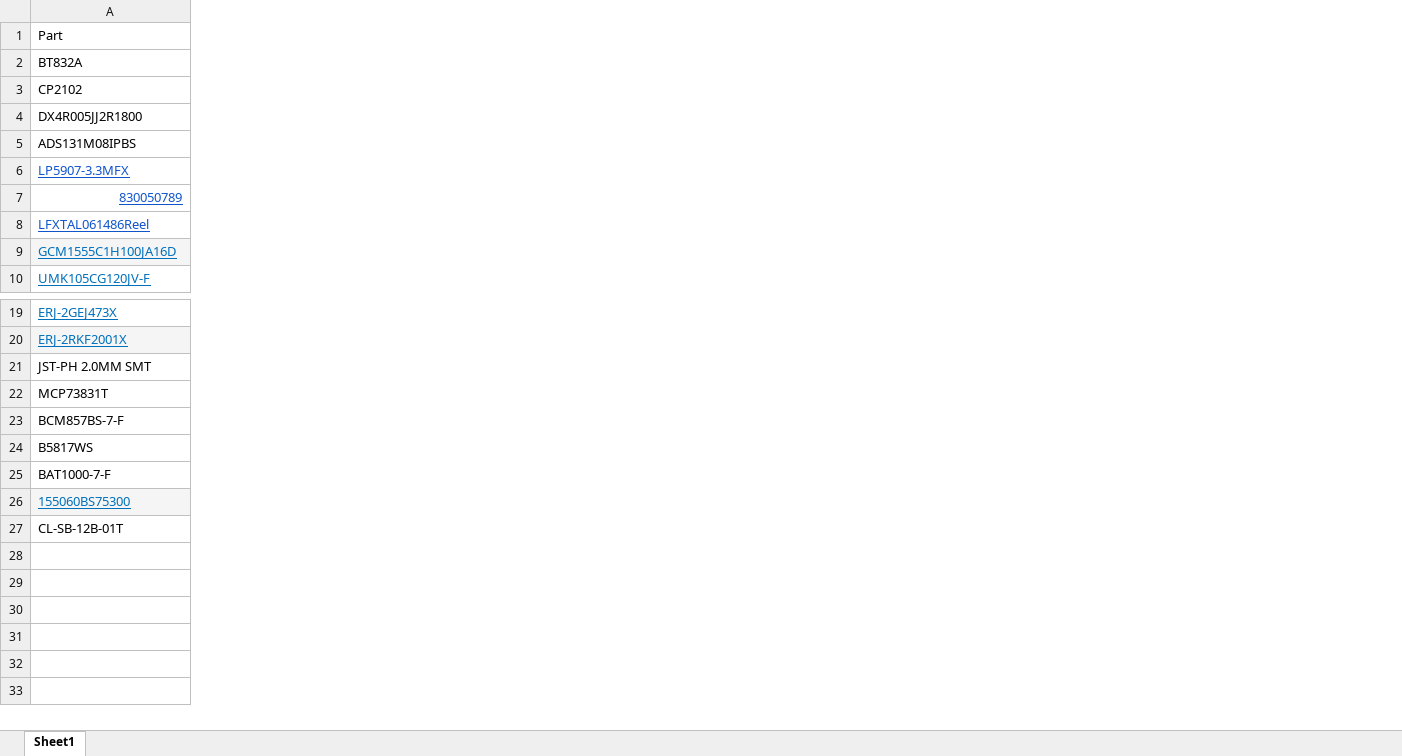
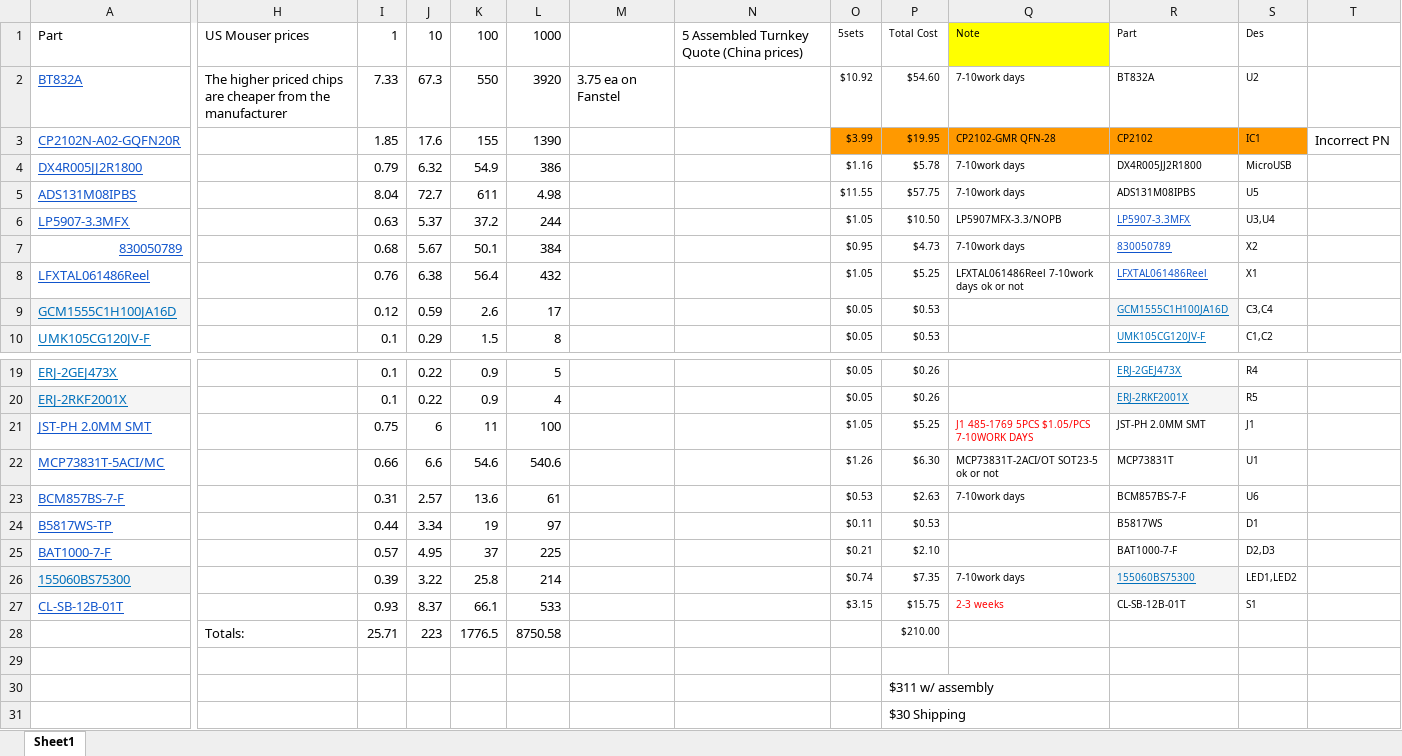
Before and after one commit to joshbrew/nRF5x-Biosensing-Boards, an Excel workbook: CAD/BT832 BOM.xlsx, sheet Sheet1, drawn as a sheet; only a part is shown, gaps mark what is left out; values as stored, in another font and other column widths than the file's, no borders; charts and pictures not drawn; rows hold the shown columns only; the diff covers the shown part only; the diff names each change by its address in the sheet, - before the commit and + after, or states it on an @@ line.

```diff
--- a/CAD/BT832 BOM.xlsx (sheet Sheet1)
+++ b/CAD/BT832 BOM.xlsx (sheet Sheet1)
+column H, rows 1-2: US Mouser prices | The higher priced chips are cheaper from the manufacturer
+column I, rows 1-10: 1 | 7.33 | 1.85 | 0.79 | 8.04 | 0.63 | 0.68 | 0.76 | 0.12 | 0.1; rows 19-27: 0.1 | 0.1 | 0.75 | 0.66 | 0.31 | 0.44 | 0.57 | 0.39 | 0.93
+column J, rows 1-10: 10 | 67.3 | 17.6 | 6.32 | 72.7 | 5.37 | 5.67 | 6.38 | 0.59 | 0.29; rows 19-27: 0.22 | 0.22 | 6 | 6.6 | 2.57 | 3.34 | 4.95 | 3.22 | 8.37
+column K, rows 1-10: 100 | 550 | 155 | 54.9 | 611 | 37.2 | 50.1 | 56.4 | 2.6 | 1.5; rows 19-27: 0.9 | 0.9 | 11 | 54.6 | 13.6 | 19 | 37 | 25.8 | 66.1
+column L, rows 1-10: 1000 | 3920 | 1390 | 386 | 4.98 | 244 | 384 | 432 | 17 | 8; rows 19-27: 5 | 4 | 100 | 540.6 | 61 | 97 | 225 | 214 | 533
+column M, row 2: 3.75 ea on Fanstel
+column N, row 1: 5 Assembled Turnkey Quote (China prices)
+column O, rows 1-10: 5sets | $10.92 | $3.99 | $1.16 | $11.55 | $1.05 | $0.95 | $1.05 | $0.05 | $0.05; rows 19-27: $0.05 | $0.05 | $1.05 | $1.26 | $0.53 | $0.11 | $0.21 | $0.74 | $3.15
+column P, rows 1-10: Total Cost | $54.60 | $19.95 | $5.78 | $57.75 | $10.50 | $4.73 | $5.25 | $0.53 | $0.53; rows 19-27: $0.26 | $0.26 | $5.25 | $6.30 | $2.63 | $0.53 | $2.10 | $7.35 | $15.75
+column Q, rows 1-8: Note | 7-10work days | CP2102-GMR QFN-28 | 7-10work days | 7-10work days | LP5907MFX-3.3/NOPB | 7-10work days | LFXTAL061486Reel 7-10work days ok or not; rows 21-27: J1 485-1769 5PCS $1.05/PCS 7-10WORK DAYS | MCP73831T-2ACI/OT SOT23-5 ok or not | 7-10work days |  |  | 7-10work days | 2-3 weeks
+column R, rows 1-10: Part | BT832A | CP2102 | DX4R005JJ2R1800 | ADS131M08IPBS | LP5907-3.3MFX | 830050789 | LFXTAL061486Reel | GCM1555C1H100JA16D | UMK105CG120JV-F; rows 19-27: ERJ-2GEJ473X | ERJ-2RKF2001X | JST-PH 2.0MM SMT | MCP73831T | BCM857BS-7-F | B5817WS | BAT1000-7-F | 155060BS75300 | CL-SB-12B-01T
+column S, rows 1-10: Des | U2 | IC1 | MicroUSB | U5 | U3,U4 | X2 | X1 | C3,C4 | C1,C2; rows 19-27: R4 | R5 | J1 | U1 | U6 | D1 | D2,D3 | LED1,LED2 | S1
+column T, row 3: Incorrect PN
@@ A2:A5 underline: off → on, text colour: black → #1155CC @@
-A3: CP2102
+A3: CP2102N-A02-GQFN20R
@@ A21:A25 underline: off → on, text colour: black → #1155CC @@
-A22: MCP73831T
+A22: MCP73831T-5ACI/MC
-A24: B5817WS
+A24: B5817WS-TP
@@ A27 underline: off → on, text colour: black → #1155CC @@
+row 28:  | Totals: | 25.71 | 223 | 1776.5 | 8750.58 |  |  |  | $210.00
+row 29: (empty)
+row 30:  |  |  |  |  |  |  |  |  | $311 w/ assembly
+row 31:  |  |  |  |  |  |  |  |  | $30 Shipping
```
Also changed, not shown: 1 added column elsewhere in this sheet, 17 other files.
